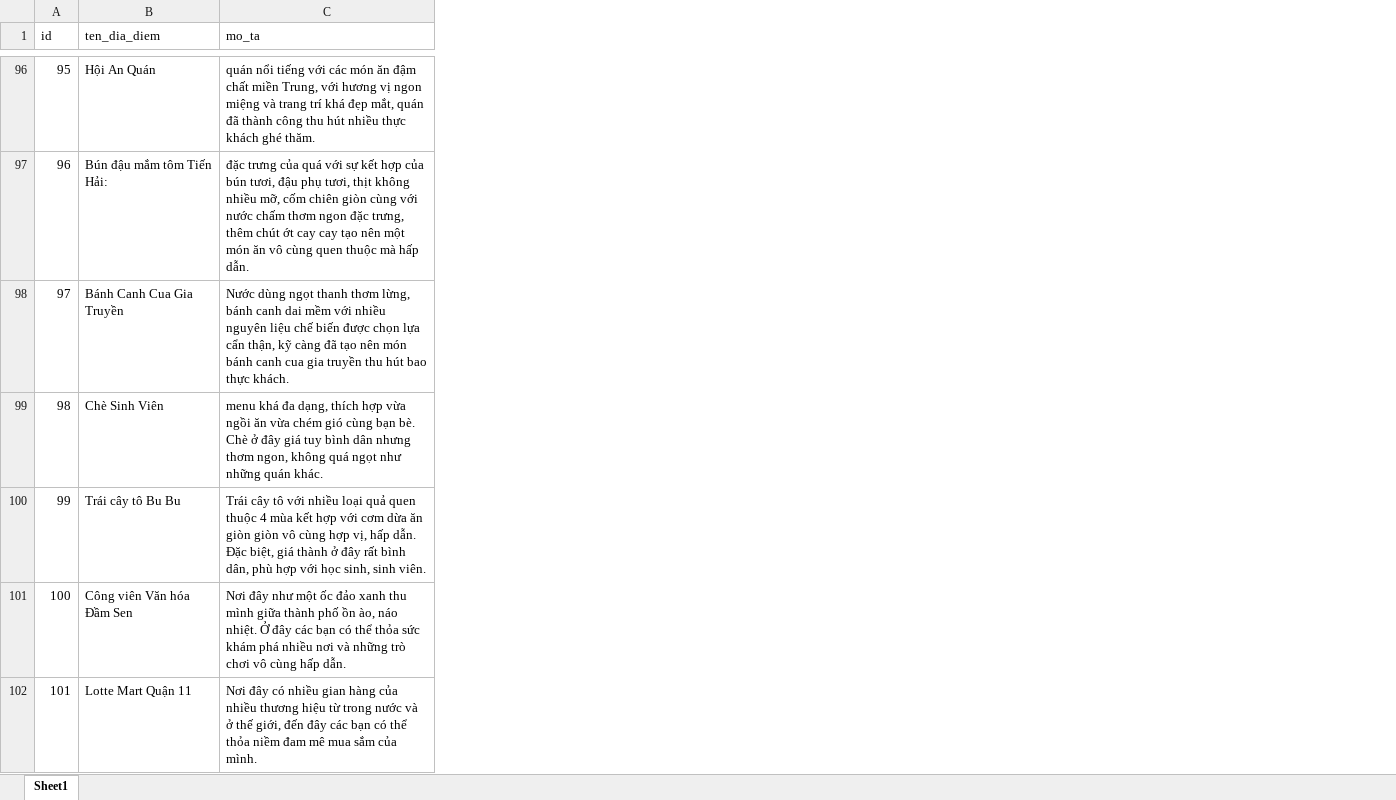
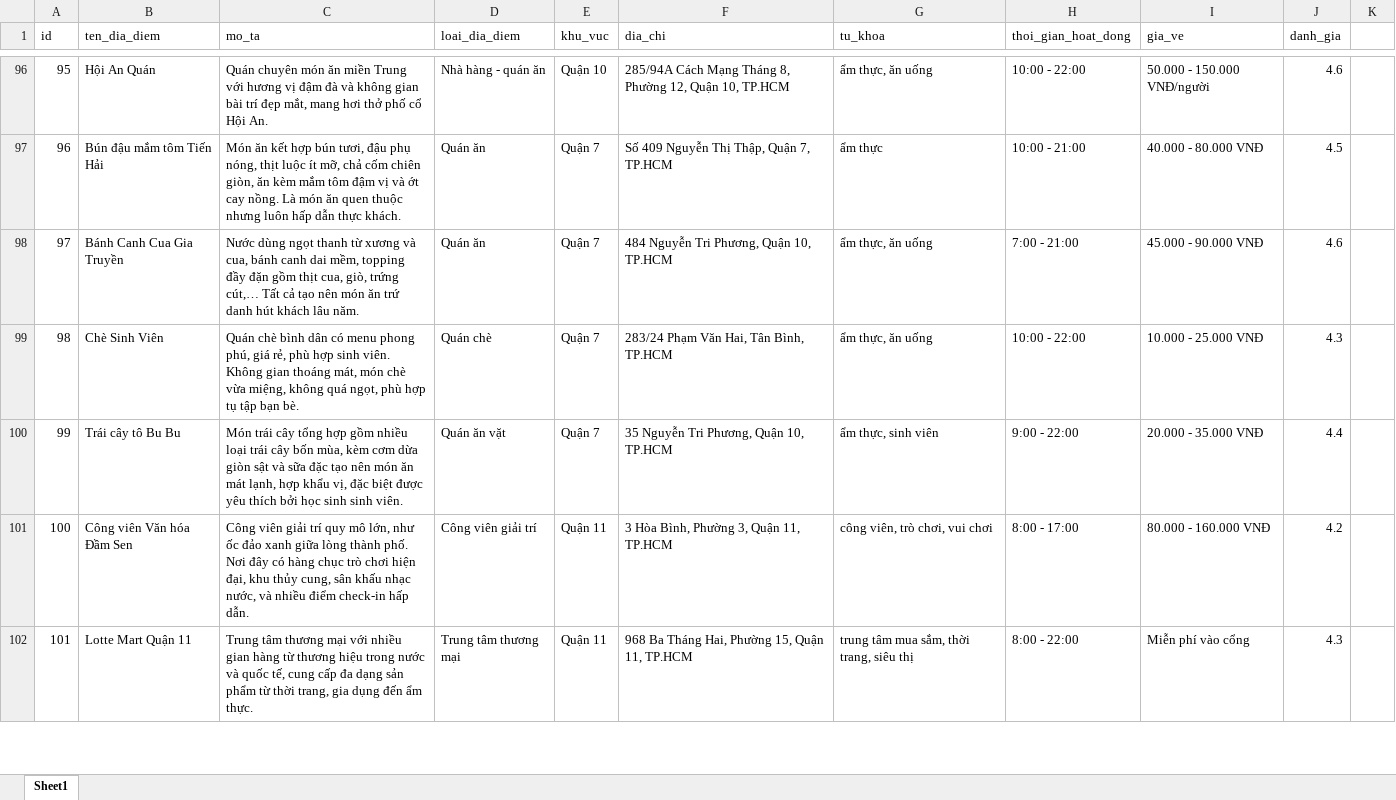
Before and after one commit to phamvangjang/ChatbotTravel_server, an Excel workbook: src/scape/diadiem - Copy.xlsx, sheet Sheet1, drawn as a sheet; only a part is shown, gaps mark what is left out; values as stored, in another font and other column widths than the file's, no borders; the diff covers the shown part only; the diff names each change by its address in the sheet, - before the commit and + after, or states it on an @@ line.

```diff
--- a/src/scape/diadiem - Copy.xlsx (sheet Sheet1)
+++ b/src/scape/diadiem - Copy.xlsx (sheet Sheet1)
+column D (loai_dia_diem), rows 96-102: Nhà hàng - quán ăn | Quán ăn | Quán ăn | Quán chè | Quán ăn vặt | Công viên giải trí | Trung tâm thương mại
+column E (khu_vuc), rows 96-102: Quận 10 | Quận 7 | Quận 7 | Quận 7 | Quận 7 | Quận 11 | Quận 11
+column F (dia_chi), rows 96-102: 285/94A Cách Mạng Tháng 8, Phường 12, Quận 10, TP.HCM | Số 409 Nguyễn Thị Thập, Quận 7, TP.HCM | 484 Nguyễn Tri Phương, Quận 10, TP.HCM | 283/24 Phạm Văn Hai, Tân Bình, TP.HCM | 35 Nguyễn Tri Phương, Quận 10, TP.HCM | 3 Hòa Bình, Phường 3, Quận 11, TP.HCM | 968 Ba Tháng Hai, Phường 15, Quận 11, TP.HCM
+column G (tu_khoa), rows 96-102: ẩm thực, ăn uống | ẩm thực | ẩm thực, ăn uống | ẩm thực, ăn uống | ẩm thực, sinh viên | công viên, trò chơi, vui chơi | trung tâm mua sắm, thời trang, siêu thị
+column H (thoi_gian_hoat_dong), rows 96-102: 10:00 - 22:00 | 10:00 - 21:00 | 7:00 - 21:00 | 10:00 - 22:00 | 9:00 - 22:00 | 8:00 - 17:00 | 8:00 - 22:00
+column I (gia_ve), rows 96-102: 50.000 - 150.000 VNĐ/người | 40.000 - 80.000 VNĐ | 45.000 - 90.000 VNĐ | 10.000 - 25.000 VNĐ | 20.000 - 35.000 VNĐ | 80.000 - 160.000 VNĐ | Miễn phí vào cổng
+column J (danh_gia), rows 96-102: 4.6 | 4.5 | 4.6 | 4.3 | 4.4 | 4.2 | 4.3
+column K, empty
-C96 (mo_ta): quán nổi tiếng với các món ăn đậm chất miền Trung, với hương vị ngon miệng và trang trí khá đẹp mắt, quán đã thành công thu hút nhiều thực khách ghé thăm.
+C96 (mo_ta): Quán chuyên món ăn miền Trung với hương vị đậm đà và không gian bài trí đẹp mắt, mang hơi thở phố cổ Hội An.
-B97 (ten_dia_diem): Bún đậu mắm tôm Tiến Hải:
+B97 (ten_dia_diem): Bún đậu mắm tôm Tiến Hải
-C97 (mo_ta): đặc trưng của quá với sự kết hợp của bún tươi, đậu phụ tươi, thịt không nhiều mỡ, cốm chiên giòn cùng với nước chấm thơm ngon đặc trưng, thêm chút ớt cay cay tạo nên một món ăn vô cùng quen thuộc mà hấp dẫn.
+C97 (mo_ta): Món ăn kết hợp bún tươi, đậu phụ nóng, thịt luộc ít mỡ, chả cốm chiên giòn, ăn kèm mắm tôm đậm vị và ớt cay nồng. Là món ăn quen thuộc nhưng luôn hấp dẫn thực khách.
-C98 (mo_ta): …ngọt thanh thơm lừng, bánh canh dai mềm với nhiều nguyên liệu chế biến được chọn lựa cẩn thận, kỹ càng đã tạo nên món bánh canh cua gia truyền thu hút bao thực khách.
+C98 (mo_ta): …ngọt thanh từ xương và cua, bánh canh dai mềm, topping đầy đặn gồm thịt cua, giò, trứng cút,… Tất cả tạo nên món ăn trứ danh hút khách lâu năm.
-C99 (mo_ta): menu khá đa dạng, thích hợp vừa ngồi ăn vừa chém gió cùng bạn bè. Chè ở đây giá tuy bình dân nhưng thơm ngon, không quá ngọt như những quán khác.
+C99 (mo_ta): Quán chè bình dân có menu phong phú, giá rẻ, phù hợp sinh viên. Không gian thoáng mát, món chè vừa miệng, không quá ngọt, phù hợp tụ tập bạn bè.
-C100 (mo_ta): Trái cây tô với nhiều loại quả quen thuộc 4 mùa kết hợp với cơm dừa ăn giòn giòn vô cùng hợp vị, hấp dẫn. Đặc biệt, giá thành ở đây rất bình dân, phù hợp với học sinh, sinh viên.
+C100 (mo_ta): Món trái cây tổng hợp gồm nhiều loại trái cây bốn mùa, kèm cơm dừa giòn sật và sữa đặc tạo nên món ăn mát lạnh, hợp khẩu vị, đặc biệt được yêu thích bởi học sinh sinh viên.
-C101 (mo_ta): Nơi đây như một ốc đảo xanh thu mình giữa thành phố ồn ào, náo nhiệt. Ở đây các bạn có thể thỏa sức khám phá nhiều nơi và những trò chơi vô cùng hấp dẫn.
+C101 (mo_ta): Công viên giải trí quy mô lớn, như ốc đảo xanh giữa lòng thành phố. Nơi đây có hàng chục trò chơi hiện đại, khu thủy cung, sân khấu nhạc nước, và nhiều điểm check-in hấp dẫn.
-C102 (mo_ta): Nơi đây có nhiều gian hàng của nhiều thương hiệu từ trong nước và ở thế giới, đến đây các bạn có thể thỏa niềm đam mê mua sắm của mình.
+C102 (mo_ta): Trung tâm thương mại với nhiều gian hàng từ thương hiệu trong nước và quốc tế, cung cấp đa dạng sản phẩm từ thời trang, gia dụng đến ẩm thực.
```
Also changed, not shown: 101 added rows, 4 removed rows and 79 edited cells elsewhere in this sheet, 18 other files.
